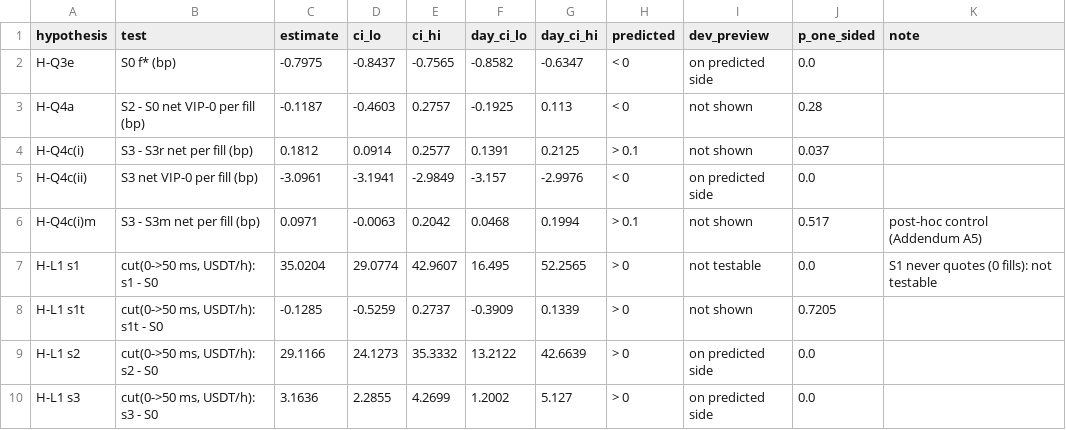
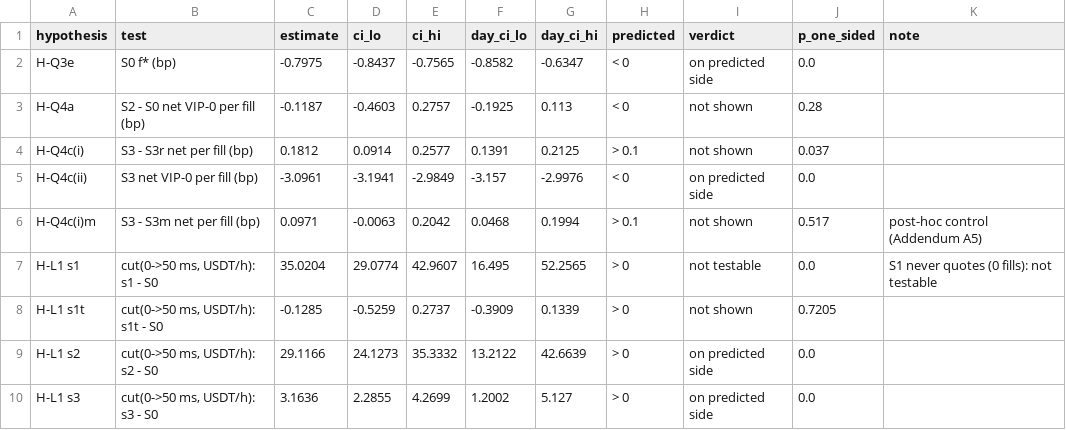
Before and after one commit to Rubin-S/market-making-simulator, a CSV file: results/hypotheses_dev.csv, drawn as a sheet.

Commit message:
Addendum A7: freeze-v1 (holdout plan, verdicts.py, --holdout guard)

```diff
--- a/results/hypotheses_dev.csv
+++ b/results/hypotheses_dev.csv
@@ -1,2 +1,2 @@
-hypothesis,test,estimate,ci_lo,ci_hi,day_ci_lo,day_ci_hi,predicted,dev_preview,p_one_sided,note
+hypothesis,test,estimate,ci_lo,ci_hi,day_ci_lo,day_ci_hi,predicted,verdict,p_one_sided,note
 H-Q3e,S0 f* (bp),-0.7975,-0.8437,-0.7565,-0.8582,-0.6347,< 0,on predicted side,0.0,
```
Also changed, not shown: 9 other files.
